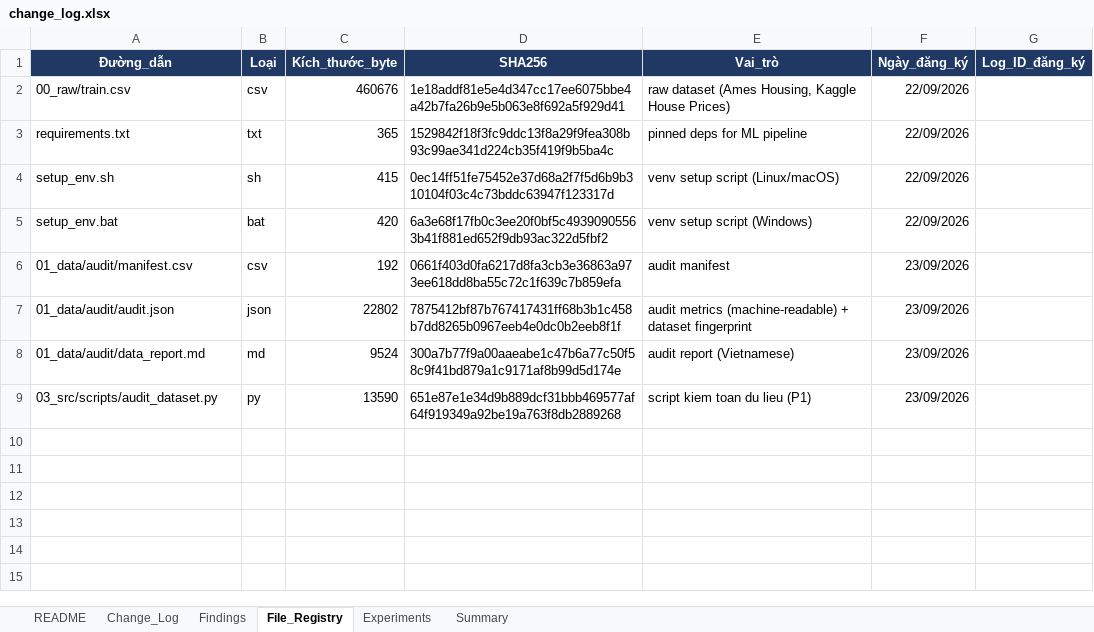
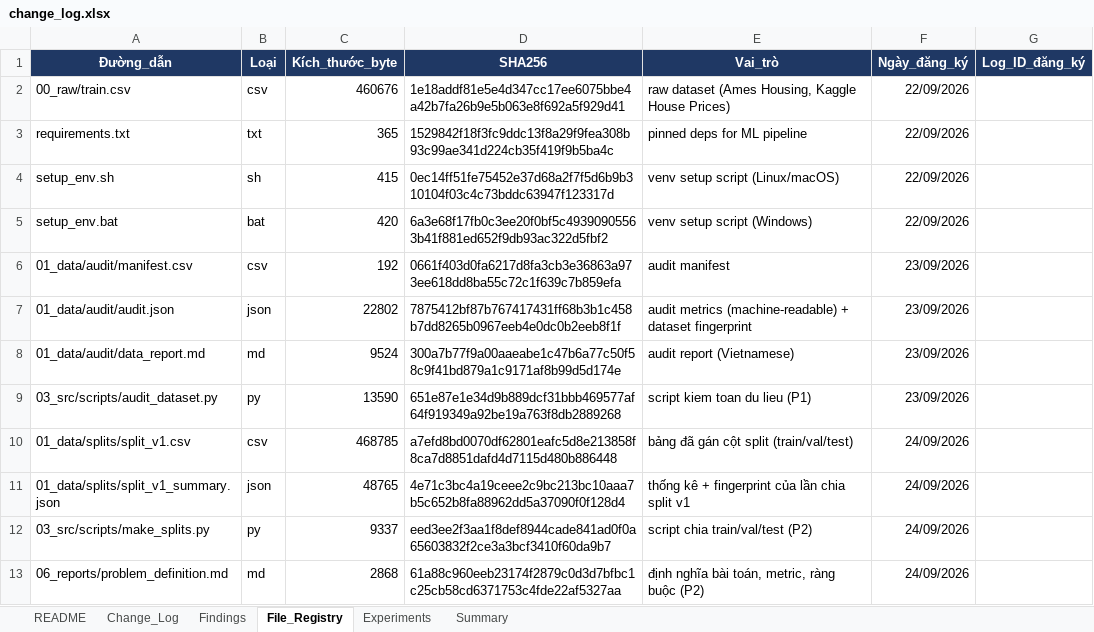
Before and after one commit to hkk4567/Deep-learning, an Excel workbook: house_price_ml/07_logs/change_log.xlsx, sheet File_Registry, drawn as a sheet; values as stored, in another font and other column widths than the file's, no borders; charts and pictures not drawn; the diff names each change by its address in the sheet, - before the commit and + after, or states it on an @@ line.

Commit message:
chia dữ liệu

```diff
--- a/house_price_ml/07_logs/change_log.xlsx (sheet File_Registry)
+++ b/house_price_ml/07_logs/change_log.xlsx (sheet File_Registry)
+row 10: 01_data/splits/split_v1.csv | csv | 468785 | a7efd8bd0070df62801eafc5d8e213858f8ca7d8851dafd4d7115d480b886448 | bảng đã gán cột split (train/val/test) | 24/09/2026
+row 11: 01_data/splits/split_v1_summary.json | json | 48765 | 4e71c3bc4a19ceee2c9bc213bc10aaa7b5c652b8fa88962dd5a37090f0f128d4 | thống kê + fingerprint của lần chia split v1 | 24/09/2026
+row 12: 03_src/scripts/make_splits.py | py | 9337 | eed3ee2f3aa1f8def8944cade841ad0f0a65603832f2ce3a3bcf3410f60da9b7 | script chia train/val/test (P2) | 24/09/2026
+row 13: 06_reports/problem_definition.md | md | 2868 | 61a88c960eeb23174f2879c0d3d7bfbc1c25cb58cd6371753c4fde22af5327aa | định nghĩa bài toán, metric, ràng buộc (P2) | 24/09/2026
```
Also changed, not shown: sheet Change_Log, sheet Findings, sheet Summary, 3 other files.
